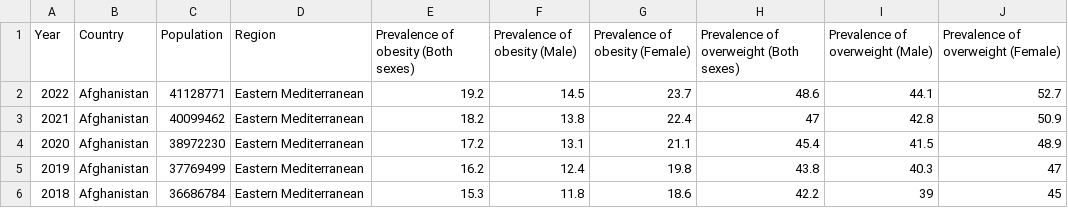
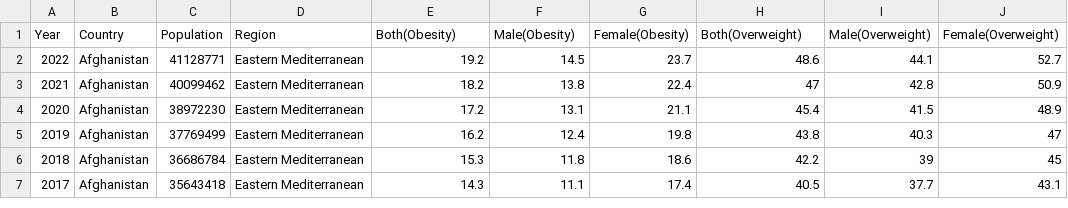
Before and after one commit to hawxj2003/FIT3179, a CSV file: Week10Homework/bubble.csv, drawn as a sheet; only a part is shown; the shorter side is filled out with more unchanged rows.

Commit message:
csv updated

```diff
--- a/Week10Homework/bubble.csv
+++ b/Week10Homework/bubble.csv
@@ -1,2 +1,2 @@
-Year,Country,Population,Region,Prevalence of obesity (Both sexes),Prevalence of obesity (Male),Prevalence of obesity (Female),Prevalence of overweight (Both sexes),Prevalence of overweight (Male),Prevalence of overweight (Female)
+Year,Country,Population,Region,Both(Obesity),Male(Obesity),Female(Obesity),Both(Overweight),Male(Overweight),Female(Overweight)
 2022,Afghanistan,41128771,Eastern Mediterranean,19.2,14.5,23.7,48.6,44.1,52.7
```
